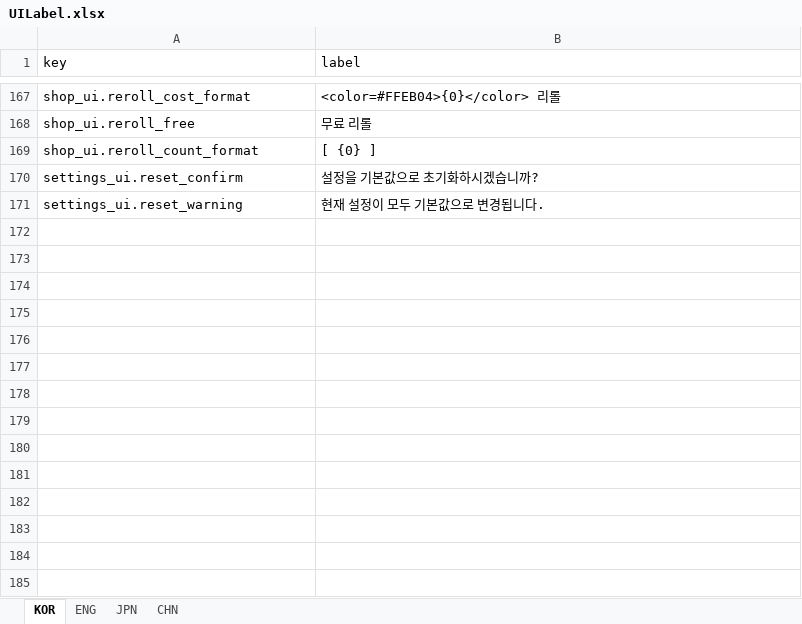
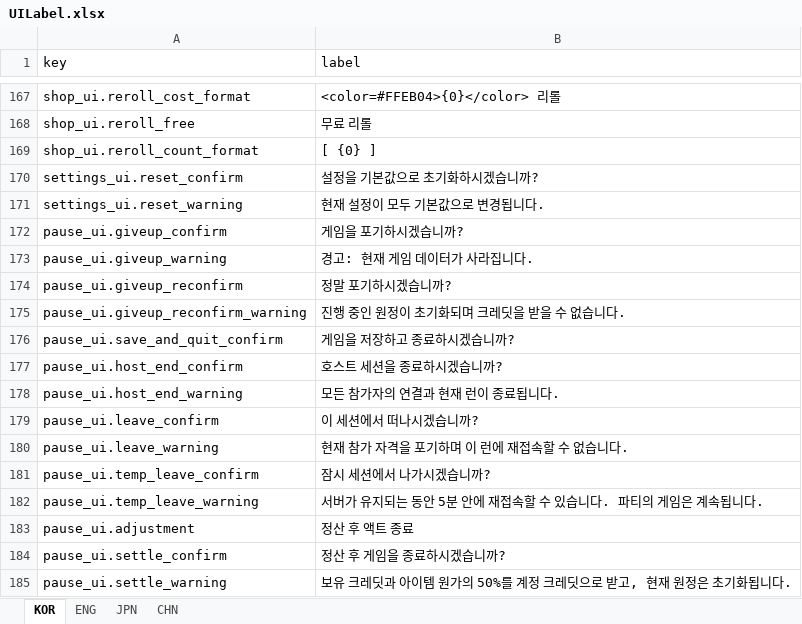
Before and after one commit to jolab4723/Project2, an Excel workbook: Assets/Resources/DataFiles/UIData/1. ExcelFile/UILabel.xlsx, sheet KOR, drawn as a sheet; only a part is shown, gaps mark what is left out; values as stored, in another font and other column widths than the file's, no borders; the diff names each change by its address in the sheet, - before the commit and + after, or states it on an @@ line.

```diff
--- a/Assets/Resources/DataFiles/UIData/1. ExcelFile/UILabel.xlsx (sheet KOR)
+++ b/Assets/Resources/DataFiles/UIData/1. ExcelFile/UILabel.xlsx (sheet KOR)
+row 172: pause_ui.giveup_confirm | 게임을 포기하시겠습니까?
+row 173: pause_ui.giveup_warning | 경고: 현재 게임 데이터가 사라집니다.
+row 174: pause_ui.giveup_reconfirm | 정말 포기하시겠습니까?
+row 175: pause_ui.giveup_reconfirm_warning | 진행 중인 원정이 초기화되며 크레딧을 받을 수 없습니다.
+row 176: pause_ui.save_and_quit_confirm | 게임을 저장하고 종료하시겠습니까?
+row 177: pause_ui.host_end_confirm | 호스트 세션을 종료하시겠습니까?
+row 178: pause_ui.host_end_warning | 모든 참가자의 연결과 현재 런이 종료됩니다.
+row 179: pause_ui.leave_confirm | 이 세션에서 떠나시겠습니까?
+row 180: pause_ui.leave_warning | 현재 참가 자격을 포기하며 이 런에 재접속할 수 없습니다.
+row 181: pause_ui.temp_leave_confirm | 잠시 세션에서 나가시겠습니까?
+row 182: pause_ui.temp_leave_warning | 서버가 유지되는 동안 5분 안에 재접속할 수 있습니다. 파티의 게임은 계속됩니다.
+row 183: pause_ui.adjustment | 정산 후 액트 종료
+row 184: pause_ui.settle_confirm | 정산 후 게임을 종료하시겠습니까?
+row 185: pause_ui.settle_warning | 보유 크레딧과 아이템 원가의 50%를 계정 크레딧으로 받고, 현재 원정은 초기화됩니다.
```
Also changed, not shown: sheet ENG, sheet CHN, sheet JPN, 15 other files.
